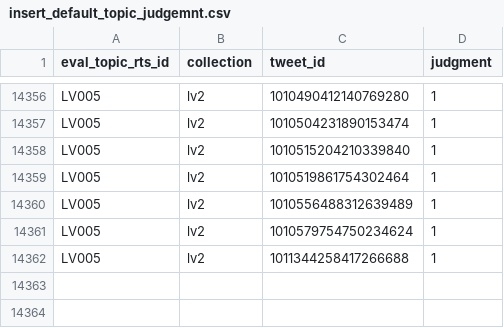
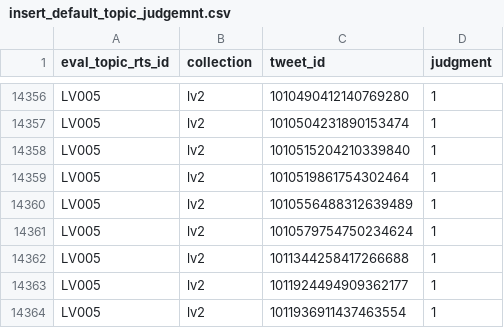
Before and after one commit to dimazest/2018-lv2, a CSV file: supplement/insert_default_topic_judgemnt.csv, drawn as a sheet; only a part is shown, gaps mark what is left out; the diff names each change by its address in the sheet, - before the commit and + after, or states it on an @@ line.

```diff
--- a/supplement/insert_default_topic_judgemnt.csv
+++ b/supplement/insert_default_topic_judgemnt.csv
+row 14363: LV005 | lv2 | 1011924494909362177 | 1
+row 14364: LV005 | lv2 | 1011936911437463554 | 1
```
Also changed, not shown: supplement/rehydrated_tweets_count_by_day.csv, supplement/rehydrated_tweets_lang_usage.csv, 21 other files.
